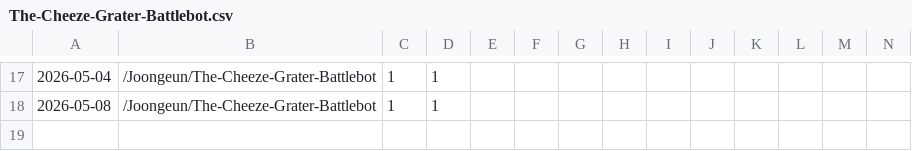
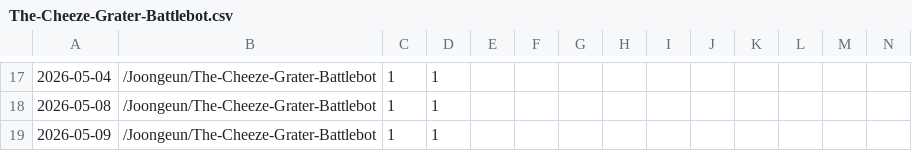
Before and after one commit to Joongeun/Joon_Project_Stats, a CSV file: data/github_paths/The-Cheeze-Grater-Battlebot.csv, drawn as a sheet; only a part is shown, gaps mark what is left out; rows hold the shown columns only; the diff names each change by its address in the sheet, - before the commit and + after, or states it on an @@ line.

```diff
--- a/data/github_paths/The-Cheeze-Grater-Battlebot.csv
+++ b/data/github_paths/The-Cheeze-Grater-Battlebot.csv
+row 19: 2026-05-09 | /Joongeun/The-Cheeze-Grater-Battlebot | 1 | 1
```
Also changed, not shown: data/github_paths/2024-MIT-Blueprint-Hackathon-Web-Development.csv, data/github_paths/Agrobot.csv, 10 other files.
